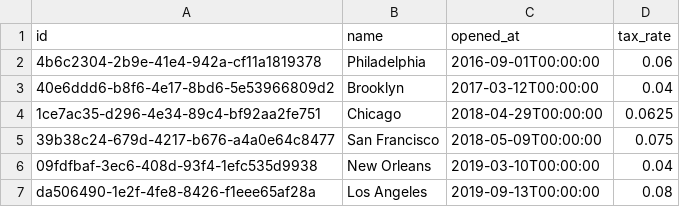
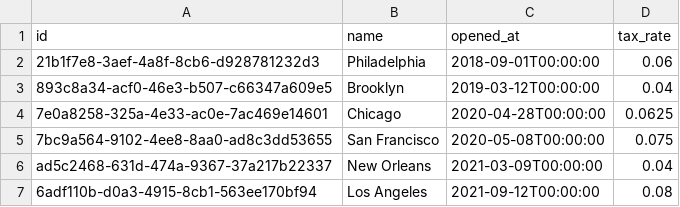
Before and after one commit to kentwelcome/jaffle-shop, a CSV file: seeds/jaffle-data/raw_stores.csv, drawn as a sheet.

```diff
--- a/seeds/jaffle-data/raw_stores.csv
+++ b/seeds/jaffle-data/raw_stores.csv
@@ -1,7 +1,7 @@
 id,name,opened_at,tax_rate
-4b6c2304-2b9e-41e4-942a-cf11a1819378,Philadelphia,2016-09-01T00:00:00,0.06
-40e6ddd6-b8f6-4e17-8bd6-5e53966809d2,Brooklyn,2017-03-12T00:00:00,0.04
-1ce7ac35-d296-4e34-89c4-bf92aa2fe751,Chicago,2018-04-29T00:00:00,0.0625
-39b38c24-679d-4217-b676-a4a0e64c8477,San Francisco,2018-05-09T00:00:00,0.075
-09fdfbaf-3ec6-408d-93f4-1efc535d9938,New Orleans,2019-03-10T00:00:00,0.04
-da506490-1e2f-4fe8-8426-f1eee65af28a,Los Angeles,2019-09-13T00:00:00,0.08
+21b1f7e8-3aef-4a8f-8cb6-d928781232d3,Philadelphia,2018-09-01T00:00:00,0.06
+893c8a34-acf0-46e3-b507-c66347a609e5,Brooklyn,2019-03-12T00:00:00,0.04
+7e0a8258-325a-4e33-ac0e-7ac469e14601,Chicago,2020-04-28T00:00:00,0.0625
+7bc9a564-9102-4ee8-8aa0-ad8c3dd53655,San Francisco,2020-05-08T00:00:00,0.075
+ad5c2468-631d-474a-9367-37a217b22337,New Orleans,2021-03-09T00:00:00,0.04
+6adf110b-d0a3-4915-8cb1-563ee170bf94,Los Angeles,2021-09-12T00:00:00,0.08
```
Also changed, not shown: 1 other file.
